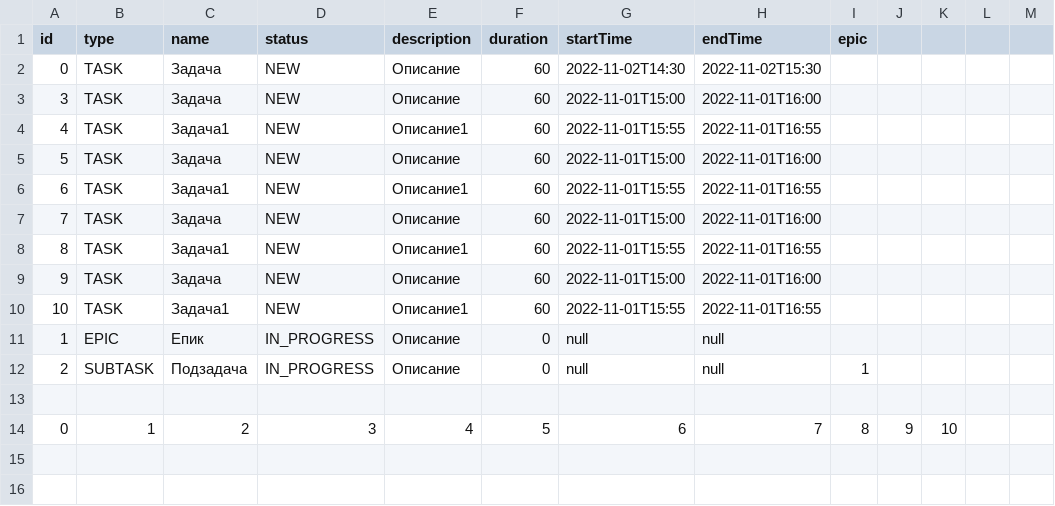
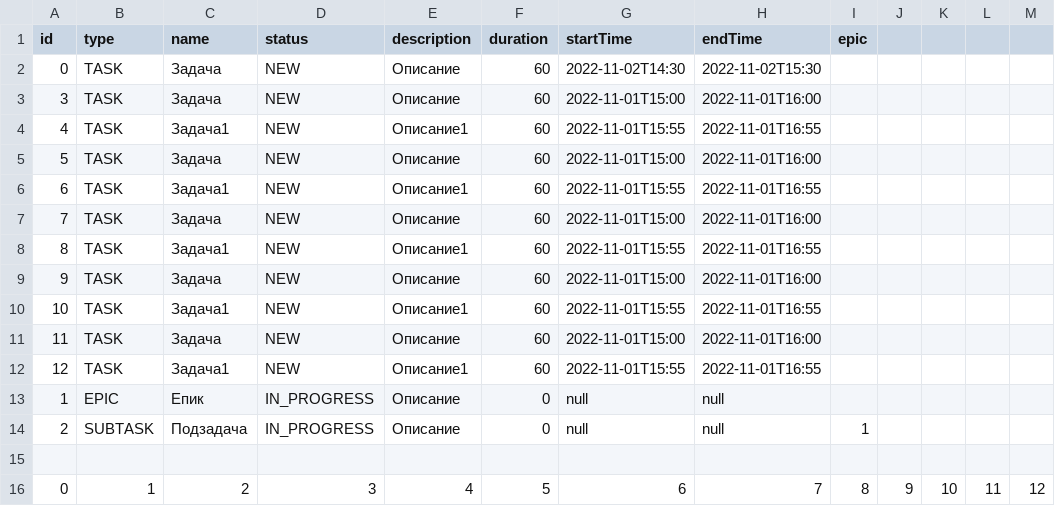
Before and after one commit to nooonseeense/third-sprint-kanban, a CSV file: src/main/java/data/data.csv, drawn as a sheet.

Commit message:
feat: HttpTaskManager - изменить алгоритм метода save(), HttpTaskServer - добавить реализацию в методы,  KVTaskClient - поправить метод put() и save()

```diff
--- a/src/main/java/data/data.csv
+++ b/src/main/java/data/data.csv
@@ -10,2 +10,4 @@ id,type,name,status,description,duration,startTime,endTime,epic
 10,TASK,Задача1,NEW,Описание1,60,2022-11-01T15:55,2022-11-01T16:55
+11,TASK,Задача,NEW,Описание,60,2022-11-01T15:00,2022-11-01T16:00
+12,TASK,Задача1,NEW,Описание1,60,2022-11-01T15:55,2022-11-01T16:55
 1,EPIC,Епик,IN_PROGRESS,Описание,0,null,null
@@ -13,2 +15,2 @@ id,type,name,status,description,duration,startTime,endTime,epic
 
-0,1,2,3,4,5,6,7,8,9,10
+0,1,2,3,4,5,6,7,8,9,10,11,12
```
Also changed, not shown: 4 other files.
